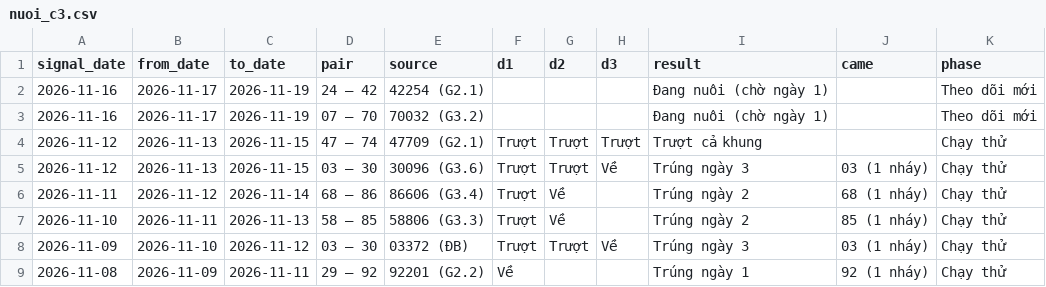
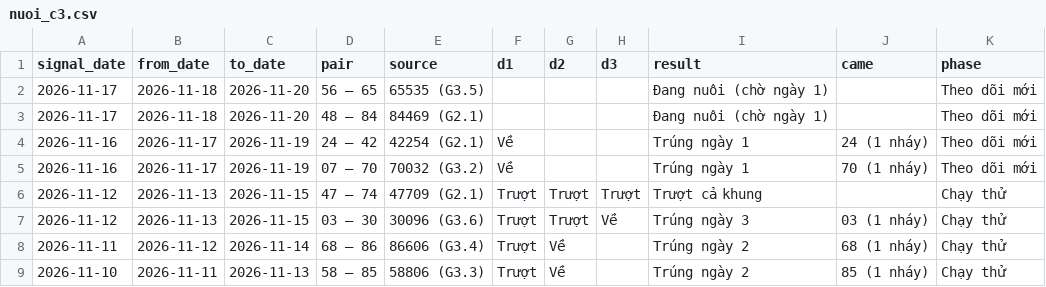
Before and after one commit to chutieuhamchoi/Nghiencuu, a CSV file: xsmb/data/nuoi_c3.csv, drawn as a sheet; only a part is shown; the shorter side is filled out with more unchanged rows.

```diff
--- a/xsmb/data/nuoi_c3.csv
+++ b/xsmb/data/nuoi_c3.csv
@@ -1,4 +1,6 @@
 signal_date,from_date,to_date,pair,source,d1,d2,d3,result,came,phase
-2026-11-16,2026-11-17,2026-11-19,24 – 42,42254 (G2.1),,,,Đang nuôi (chờ ngày 1),,Theo dõi mới
-2026-11-16,2026-11-17,2026-11-19,07 – 70,70032 (G3.2),,,,Đang nuôi (chờ ngày 1),,Theo dõi mới
+2026-11-17,2026-11-18,2026-11-20,56 – 65,65535 (G3.5),,,,Đang nuôi (chờ ngày 1),,Theo dõi mới
+2026-11-17,2026-11-18,2026-11-20,48 – 84,84469 (G2.1),,,,Đang nuôi (chờ ngày 1),,Theo dõi mới
+2026-11-16,2026-11-17,2026-11-19,24 – 42,42254 (G2.1),Về,,,Trúng ngày 1,24 (1 nháy),Theo dõi mới
+2026-11-16,2026-11-17,2026-11-19,07 – 70,70032 (G3.2),Về,,,Trúng ngày 1,70 (1 nháy),Theo dõi mới
 2026-11-12,2026-11-13,2026-11-15,47 – 74,47709 (G2.1),Trượt,Trượt,Trượt,Trượt cả khung,,Chạy thử
```
Also changed, not shown: xsmb/data/best.csv, xsmb/data/de_xuat.csv, 6 other files.
